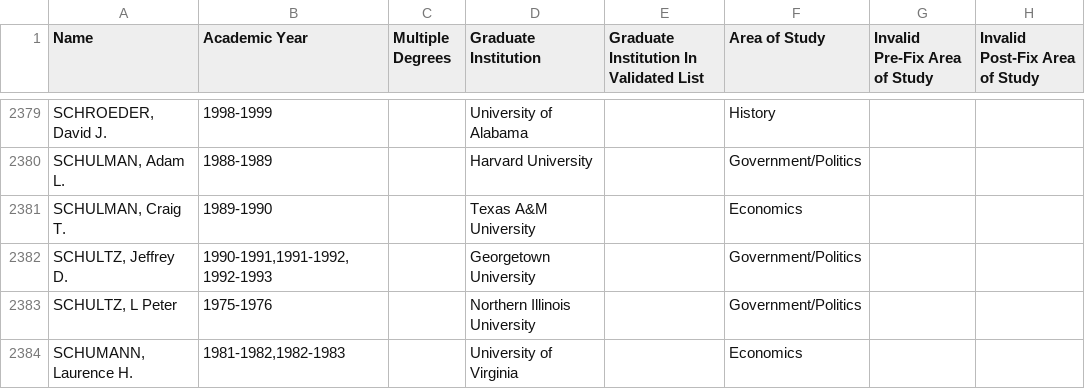
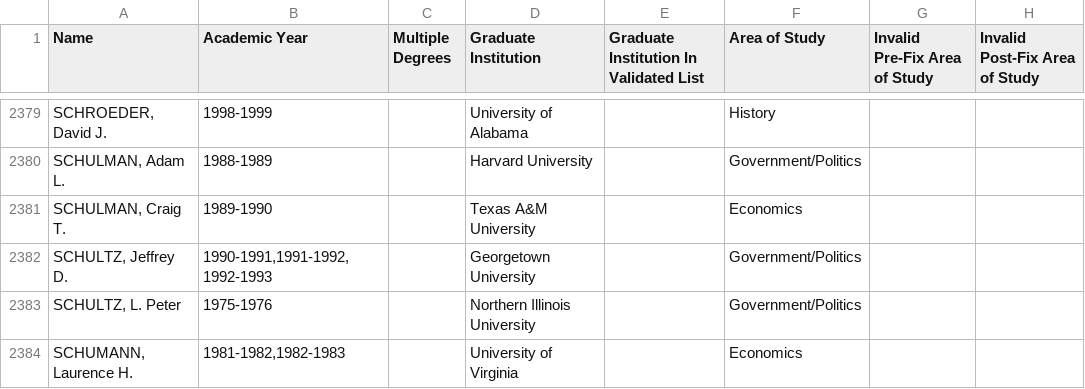
Before and after one commit to Vandivier/data-science-practice, a CSV file: js/earhart-fellows/output.csv, drawn as a sheet; only a part is shown, gaps mark what is left out; the diff covers the shown part only; the diff names each change by its address in the sheet, - before the commit and + after, or states it on an @@ line.

```diff
--- a/js/earhart-fellows/output.csv
+++ b/js/earhart-fellows/output.csv
-A2383 (Name): SCHULTZ, L Peter
+A2383 (Name): SCHULTZ, L. Peter
```
Also changed, not shown: 76 edited cells elsewhere in this file, 1 other file.
